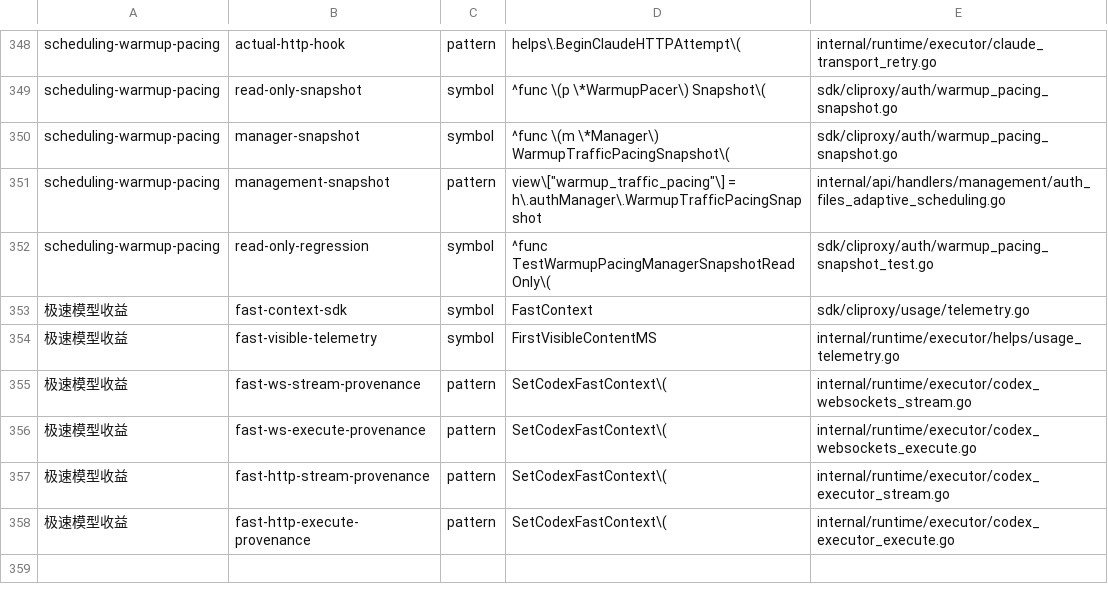
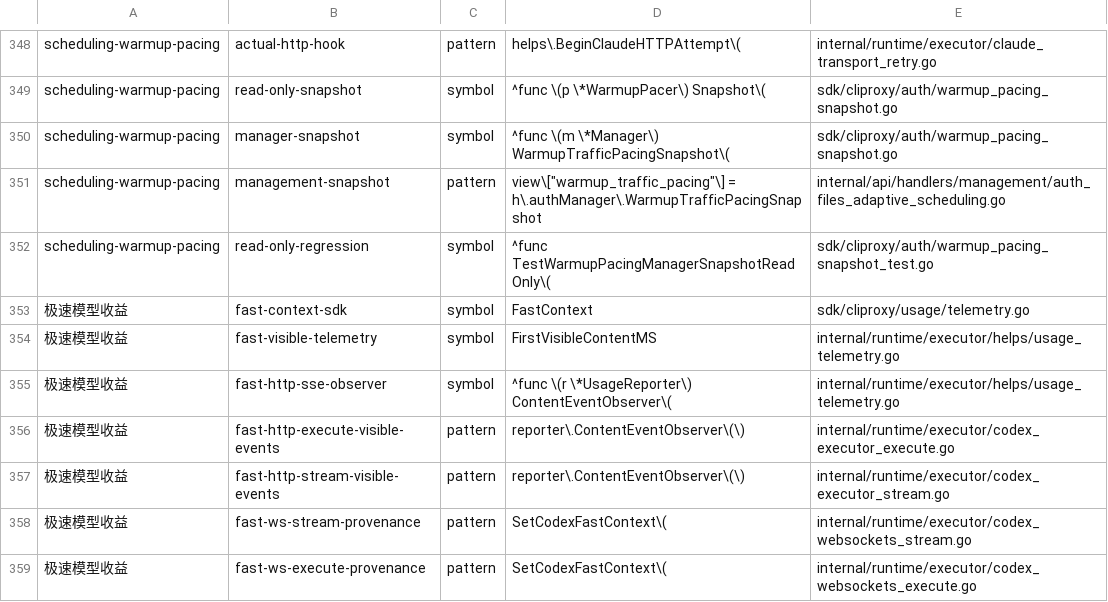
Before and after one commit to 0xTract0r/CLIProxyAPIPlus, a TSV file: scripts/upstream-sync/fork-feature-manifest.tsv, drawn as a sheet; only a part is shown, gaps mark what is left out; the shorter side is filled out with more unchanged rows.

Commit message:
修复 Codex HTTP 可见内容计时缺失 (#125)
* fix(codex): capture visible HTTP SSE timing

* fix(telemetry): keep unsupported visible events incomplete

```diff
--- a/scripts/upstream-sync/fork-feature-manifest.tsv
+++ b/scripts/upstream-sync/fork-feature-manifest.tsv
@@ -354,2 +354,5 @@ scheduling-warmup-pacing	read-only-regression	symbol	^func TestWarmupPacingManag
 极速模型收益	fast-visible-telemetry	symbol	FirstVisibleContentMS	internal/runtime/executor/helps/usage_telemetry.go
+极速模型收益	fast-http-sse-observer	symbol	^func \(r \*UsageReporter\) ContentEventObserver\(	internal/runtime/executor/helps/usage_telemetry.go
+极速模型收益	fast-http-execute-visible-events	pattern	reporter\.ContentEventObserver\(\)	internal/runtime/executor/codex_executor_execute.go
+极速模型收益	fast-http-stream-visible-events	pattern	reporter\.ContentEventObserver\(\)	internal/runtime/executor/codex_executor_stream.go
 极速模型收益	fast-ws-stream-provenance	pattern	SetCodexFastContext\(	internal/runtime/executor/codex_websockets_stream.go
```
Also changed, not shown: 6 other files.
